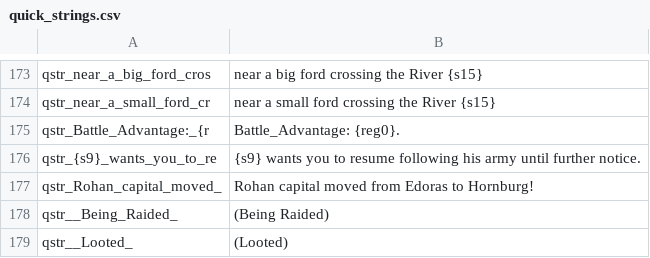
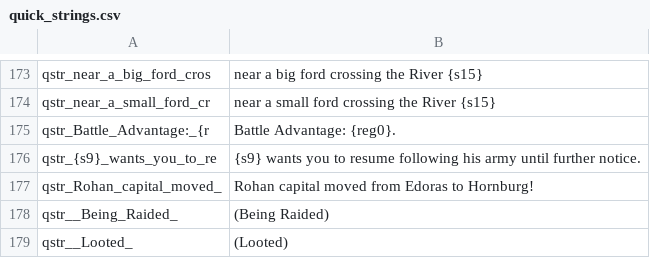
Before and after one commit to Swyter/tld, a CSV file: Languages/_base/quick_strings.csv, drawn as a sheet; only a part is shown, gaps mark what is left out.

```diff
--- a/Languages/_base/quick_strings.csv
+++ b/Languages/_base/quick_strings.csv
@@ -174,3 +174,3 @@ qstr_near_a_big_ford_cros|near a big ford crossing the River {s15}
 qstr_near_a_small_ford_cr|near a small ford crossing the River {s15}
-qstr_Battle_Advantage:_{r|Battle_Advantage: {reg0}.
+qstr_Battle_Advantage:_{r|Battle Advantage: {reg0}.
 qstr_{s9}_wants_you_to_re|{s9} wants you to resume following his army until further notice.
```
Also changed, not shown: Languages/es/quick_strings.csv.
